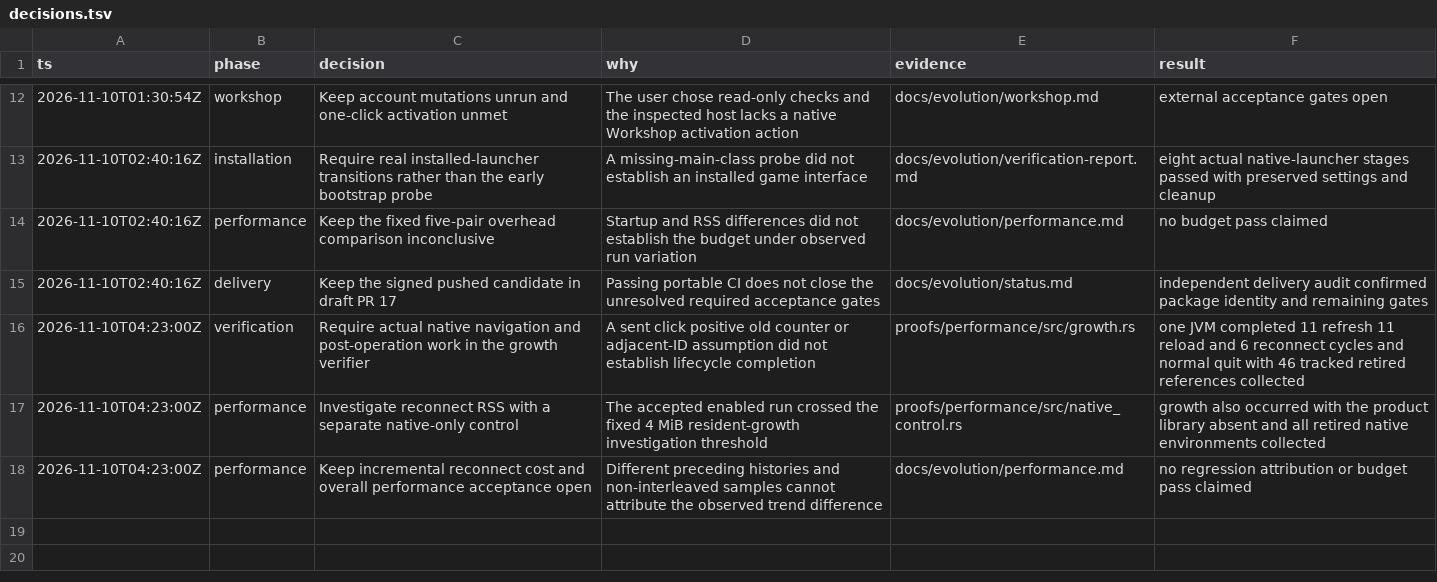
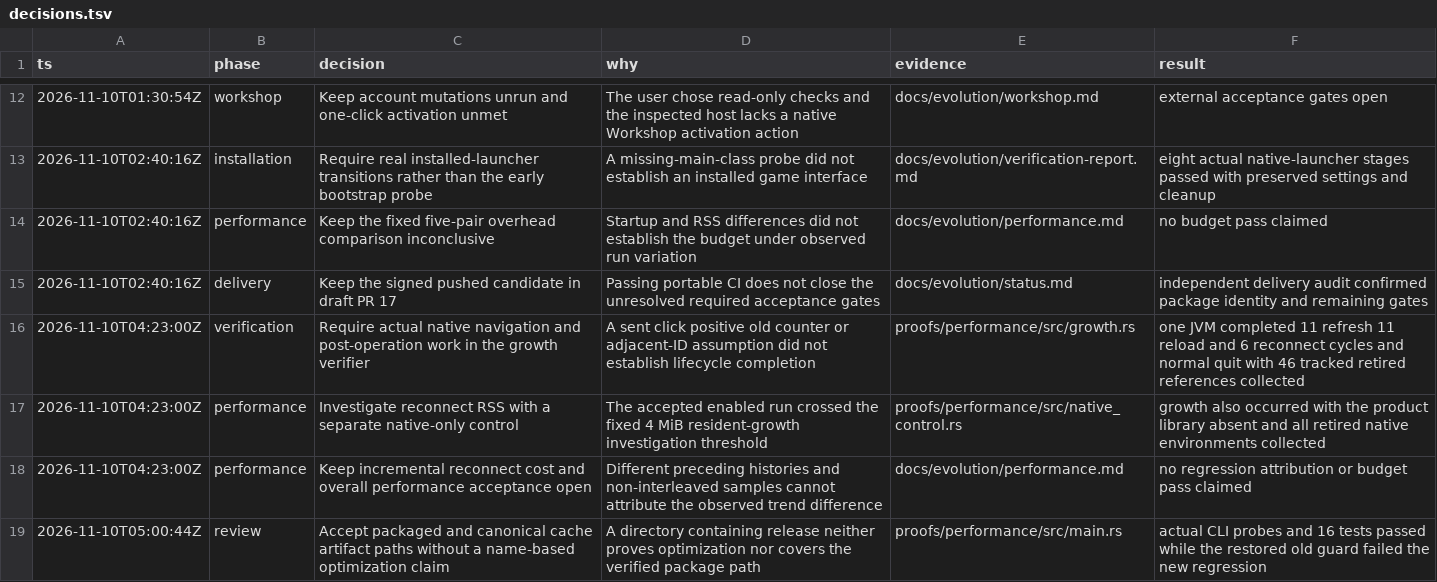
Before and after one commit to DevGuyRash/LuaBuddy, a TSV file: docs/evolution/decisions.tsv, drawn as a sheet; only a part is shown, gaps mark what is left out.

Commit message:
Accept packaged artifacts in performance verification
Remove the runtime-path naming heuristic while retaining artifact hashes, immutable snapshots, and the fixed paired-run and duration gates. Exercise packaged and canonicalized cache paths through the actual argument parser, including a counterexample against the old guard.

Document the priming connection argument, actual workload-marker reuse check, and release-provenance responsibility. Keep application artifacts and accepted measurements unchanged.

```diff
--- a/docs/evolution/decisions.tsv
+++ b/docs/evolution/decisions.tsv
@@ -18 +18,2 @@ ts	phase	decision	why	evidence	result
 2026-11-10T04:23:00Z	performance	Keep incremental reconnect cost and overall performance acceptance open	Different preceding histories and non-interleaved samples cannot attribute the observed trend difference	docs/evolution/performance.md	no regression attribution or budget pass claimed
+2026-11-10T05:00:44Z	review	Accept packaged and canonical cache artifact paths without a name-based optimization claim	A directory containing release neither proves optimization nor covers the verified package path	proofs/performance/src/main.rs	actual CLI probes and 16 tests passed while the restored old guard failed the new regression
```
Also changed, not shown: 2 other files.
